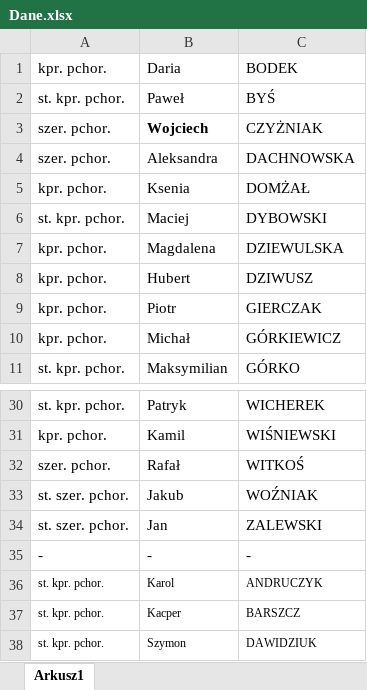
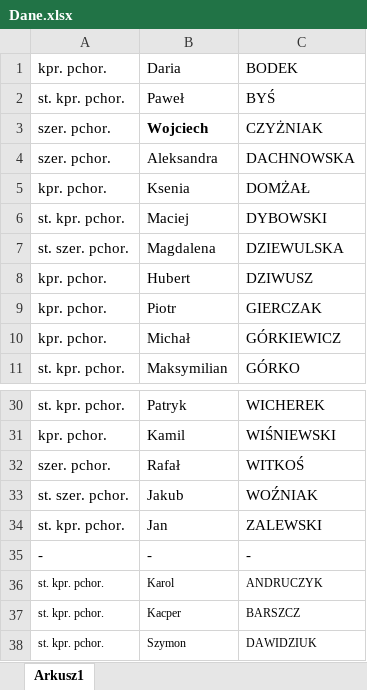
Before and after one commit to MaciejDybowski/appPython, an Excel workbook: Dane.xlsx, sheet Arkusz1, drawn as a sheet; only a part is shown, gaps mark what is left out; values as stored, in another font and other column widths than the file's, no borders; the diff names each change by its address in the sheet, - before the commit and + after, or states it on an @@ line.

```diff
--- a/Dane.xlsx (sheet Arkusz1)
+++ b/Dane.xlsx (sheet Arkusz1)
-A7: kpr. pchor.
+A7: st. szer. pchor.
-A34: st. szer. pchor.
+A34: st. kpr. pchor.
```
Also changed, not shown: Pluton.xlsx, 3 other files.
